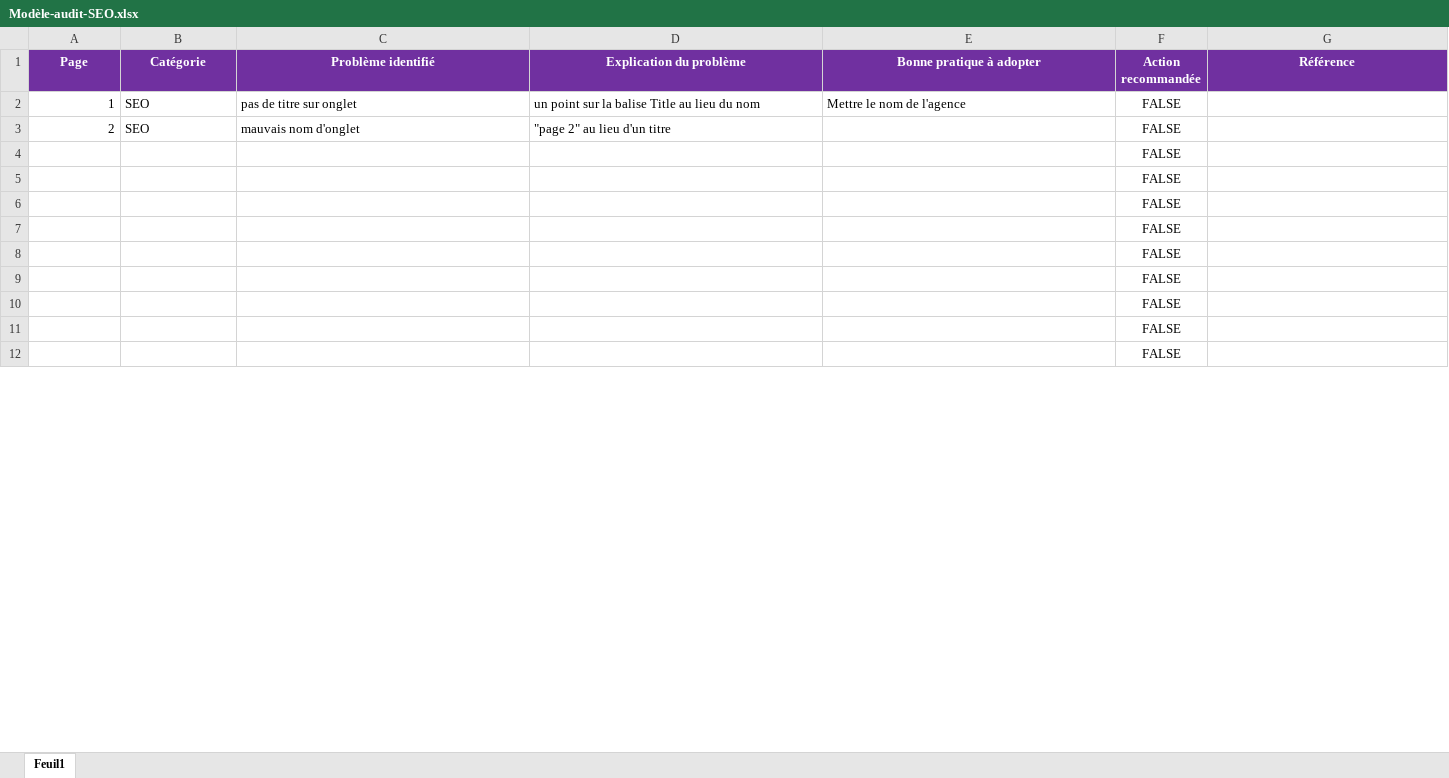
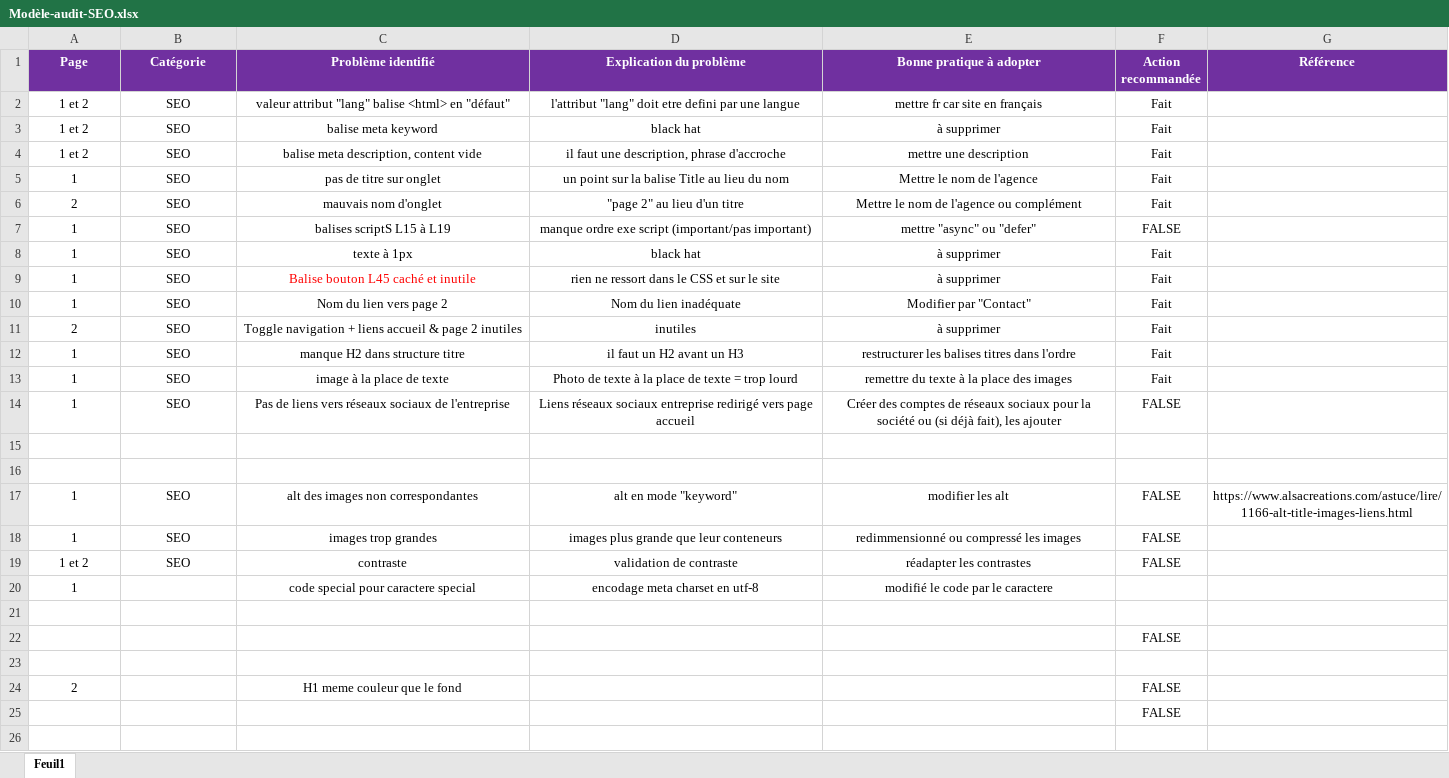
Before and after one commit to Saigia/GianniRaimondo_4_01042021, an Excel workbook: Modèle-audit-SEO.xlsx, sheet Feuil1, drawn as a sheet; only a part is shown; values as stored, in another font and other column widths than the file's, no borders; removed rows and columns are numbered as before the commit, all else as after; the diff covers the shown part only; the diff names each change by its address in the sheet, - before the commit and + after, or states it on an @@ line.

```diff
--- a/Modèle-audit-SEO.xlsx (sheet Feuil1)
+++ b/Modèle-audit-SEO.xlsx (sheet Feuil1)
+row 2: 1 et 2 | SEO | valeur attribut "lang" balise <html> en "défaut" | l'attribut "lang" doit etre defini par une langue | mettre fr car site en français | Fait
+row 3: 1 et 2 | SEO | balise meta keyword | black hat | à supprimer | Fait
+row 4: 1 et 2 | SEO | balise meta description, content vide | il faut une description, phrase d'accroche | mettre une description | Fait
-A5:A6 alignment: right
+A5:A6 alignment: center
-B5:E5 alignment: left
+B5:E5 alignment: center
-F5:F6 (Action recommandée): FALSE
+F5:F6 (Action recommandée): Fait
-B6:D6 alignment: left
+B6:D6 alignment: center
-E6 (Bonne pratique à adopter): (empty)
+E6 (Bonne pratique à adopter): Mettre le nom de l'agence ou complément
+row 7: 1 | SEO | balises scriptS L15 à L19 | manque ordre exe script (important/pas important) | mettre "async" ou "defer" | FALSE
+row 8: 1 | SEO | texte à 1px | black hat | à supprimer | Fait
+row 9: 1 | SEO | Balise bouton L45 caché et inutile | rien ne ressort dans le CSS et sur le site | à supprimer | Fait
+row 10: 1 | SEO | Nom du lien vers page 2 | Nom du lien inadéquate | Modifier par "Contact" | Fait
+row 11: 2 | SEO | Toggle navigation + liens accueil & page 2 inutiles | inutiles | à supprimer | Fait
+row 12: 1 | SEO | manque H2 dans structure titre | il faut un H2 avant un H3 | restructurer les balises titres dans l'ordre | Fait
+row 13: 1 | SEO | image à la place de texte | Photo de texte à la place de texte = trop lourd | remettre du texte à la place des images | Fait
+row 14: 1 | SEO | Pas de liens vers réseaux sociaux de l'entreprise | Liens réseaux sociaux entreprise redirigé vers page accueil | Créer des comptes de réseaux sociaux pour la société ou (si déjà fait), les ajouter | FALSE
+row 15: (empty)
+row 16: (empty)
+row 17: 1 | SEO | alt des images non correspondantes | alt en mode "keyword" | modifier les alt | FALSE | https://www.alsacreations.com/astuce/lire/1166-alt-title-images-liens.html
+row 18: 1 | SEO | images trop grandes | images plus grande que leur conteneurs | redimmensionné ou compressé les images | FALSE
+row 19: 1 et 2 | SEO | contraste | validation de contraste | réadapter les contrastes | FALSE
+row 20: 1 |  | code special pour caractere special | encodage meta charset en utf-8 | modifié le code par le caractere
+row 21: (empty)
+row 23: (empty)
+row 24: 2 |  | H1 meme couleur que le fond |  |  | FALSE
-F26 (Action recommandée): FALSE
+F26 (Action recommandée): (empty)
-row 7:  |  |  |  |  | FALSE
-row 8:  |  |  |  |  | FALSE
-row 9:  |  |  |  |  | FALSE
-row 10:  |  |  |  |  | FALSE
-row 11:  |  |  |  |  | FALSE
-row 12:  |  |  |  |  | FALSE
```
Also changed, not shown: 4 added rows, 2 removed rows and 1 edited cell elsewhere in this sheet, 4 other files.
